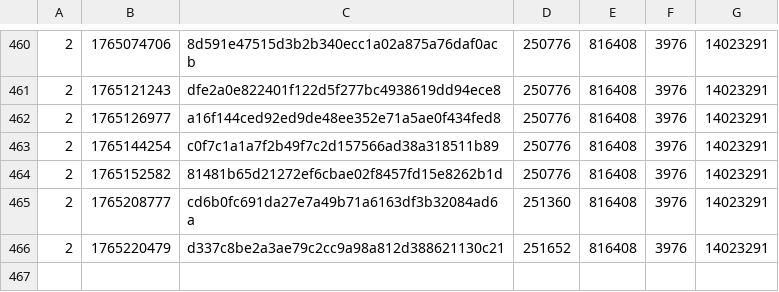
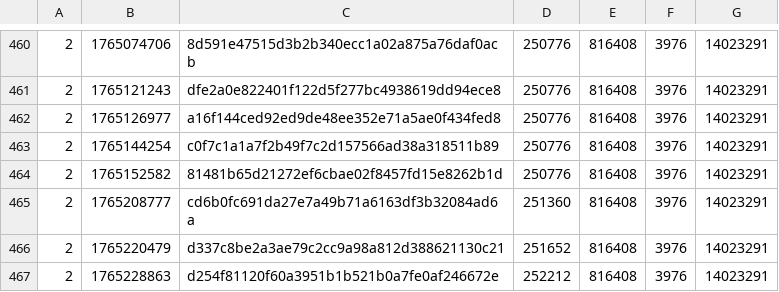
Before and after one commit to SAT-R/sa3, a CSV file: reports/progress-sa3-nonmatching.csv, drawn as a sheet; only a part is shown, gaps mark what is left out; the diff names each change by its address in the sheet, - before the commit and + after, or states it on an @@ line.

```diff
--- a/reports/progress-sa3-nonmatching.csv
+++ b/reports/progress-sa3-nonmatching.csv
+row 467: 2 | 1765228863 | d254f81120f60a3951b1b521b0a7fe0af246672e | 252212 | 816408 | 3976 | 14023291
```
Also changed, not shown: reports/progress-sa3-matching.csv, 2 other files.
